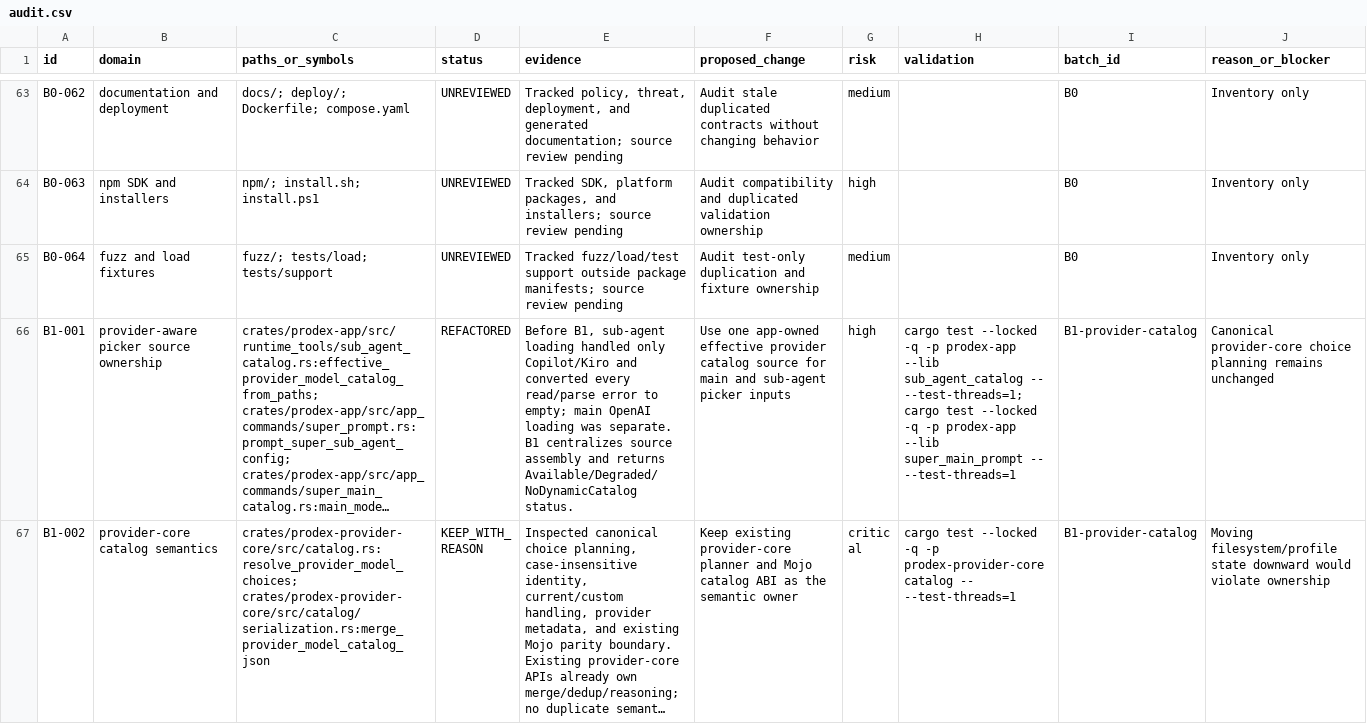
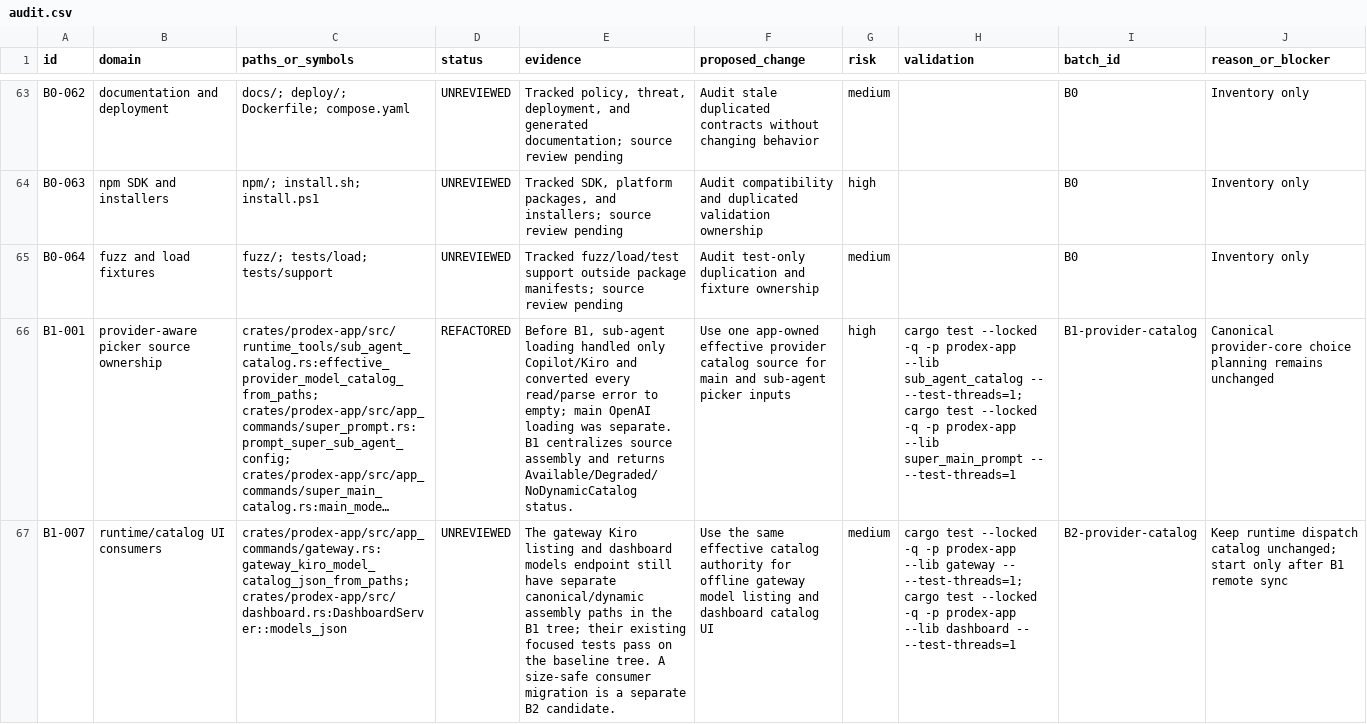
Before and after one commit to christiandoxa/prodex, a CSV file: docs/refactoring/lean-campaign-20260908-core/audit.csv, drawn as a sheet; only a part is shown, gaps mark what is left out; the shorter side is filled out with more unchanged rows; long unchanged cells end in …; the diff covers the shown part only; the diff names each change by its address in the sheet, - before the commit and + after, or states it on an @@ line.

Commit message:
refactor(app): unify provider model catalogs

```diff
--- a/docs/refactoring/lean-campaign-20260908-core/audit.csv
+++ b/docs/refactoring/lean-campaign-20260908-core/audit.csv
+row 67: B1-007 | runtime/catalog UI consumers | crates/prodex-app/src/app_commands/gateway.rs:gateway_kiro_model_catalog_json_from_paths; crates/prodex-app/src/dashboard.rs:DashboardServer::models_json | UNREVIEWED | The gateway Kiro listing and dashboard models endpoint still have separate canonical/dynamic assembly paths in the B1 tree; their existing focused tests pass on the baseline tree. A size-safe consumer migration is a separate B2 candidate. | Use the same effective catalog authority for offline gateway model listing and dashboard catalog UI | medium | cargo test --locked -q -p prodex-app --lib gateway -- --test-threads=1; cargo test --locked -q -p prodex-app --lib dashboard -- --test-threads=1 | B2-provider-catalog | Keep runtime dispatch catalog unchanged; start only after B1 remote sync
```
Also changed, not shown: 1 added row elsewhere in this file, 10 other files.
